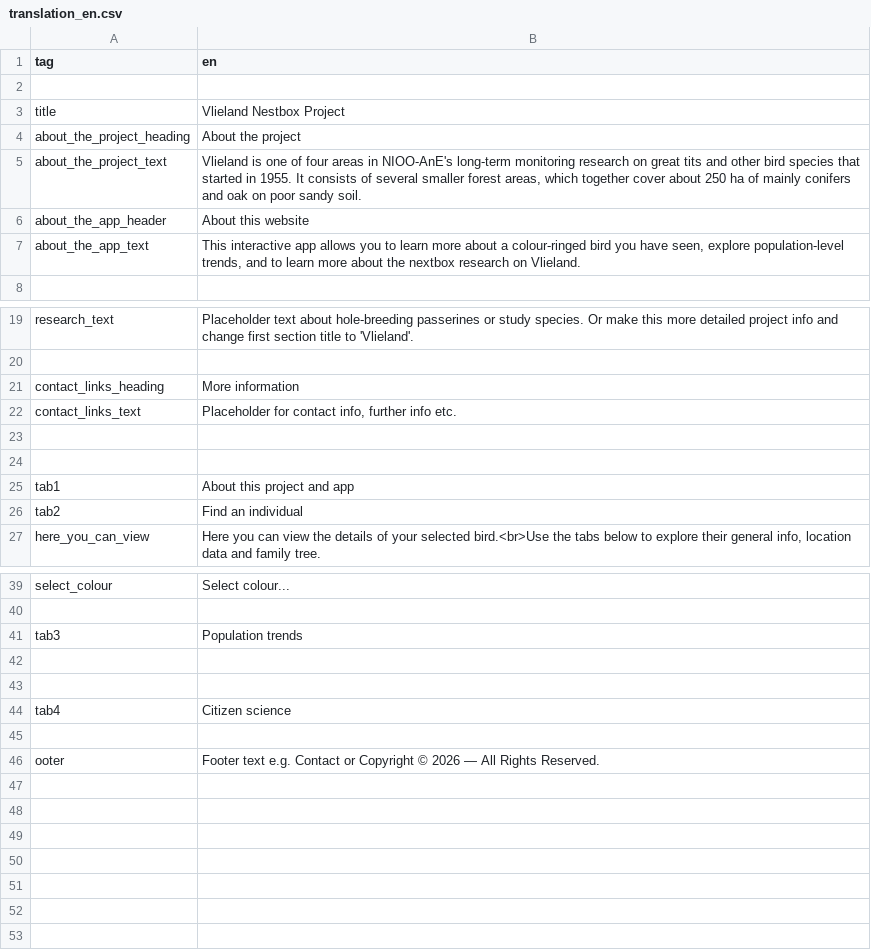
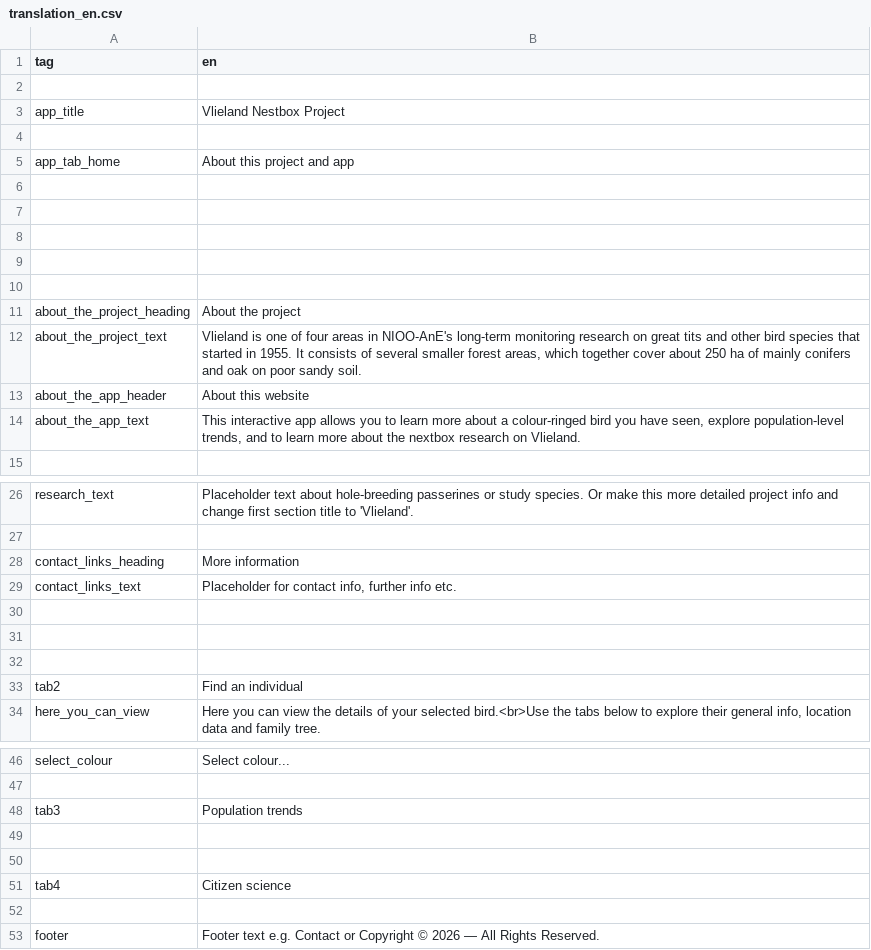
Before and after one commit to LifeLoveDeath/VlielandShiny, a CSV file: translation_data/translation_en.csv, drawn as a sheet; only a part is shown, gaps mark what is left out.

```diff
--- a/translation_data/translation_en.csv
+++ b/translation_data/translation_en.csv
@@ -2,3 +2,10 @@ tag, en
 
-title, "Vlieland Nestbox Project"
+app_title, "Vlieland Nestbox Project"
+
+app_tab_home, "About this project and app"
+
+
+
+
+
 about_the_project_heading, "About the project"
@@ -24,3 +31,3 @@ contact_links_text, "Placeholder for contact info, further info etc."
 
-tab1, "About this project and app"
+
 tab2, "Find an individual"
@@ -45,2 +52,2 @@ tab4, "Citizen science"
 
-ooter, "Footer text e.g. Contact or Copyright © 2026 — All Rights Reserved."
+footer, "Footer text e.g. Contact or Copyright © 2026 — All Rights Reserved."
```
Also changed, not shown: translation_data/translation_nl.csv, 1 other file.
